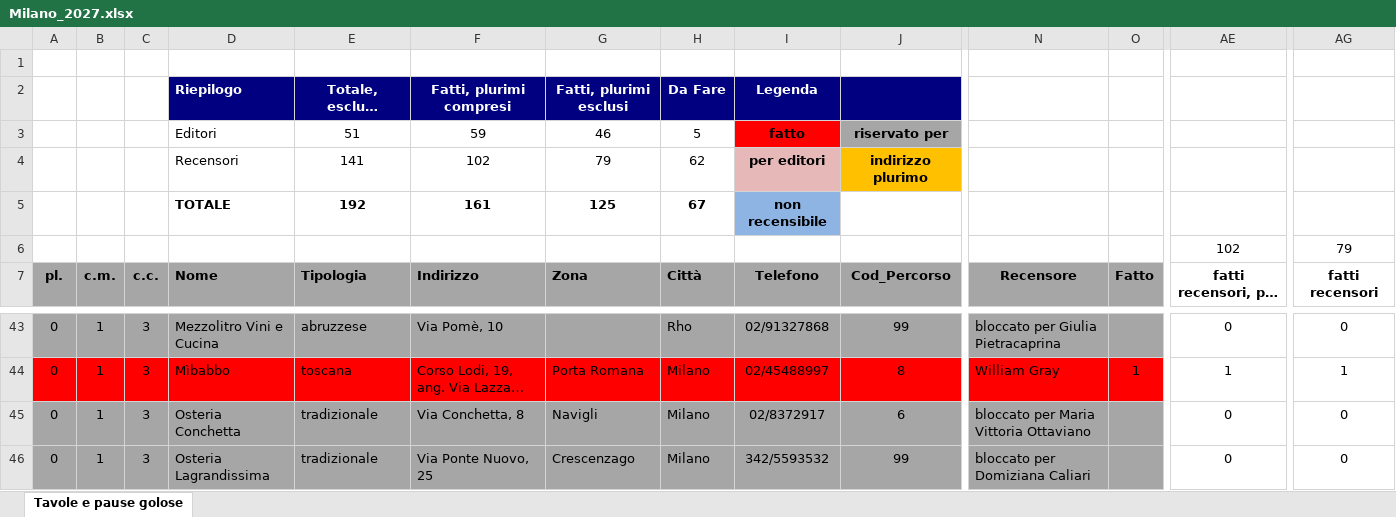
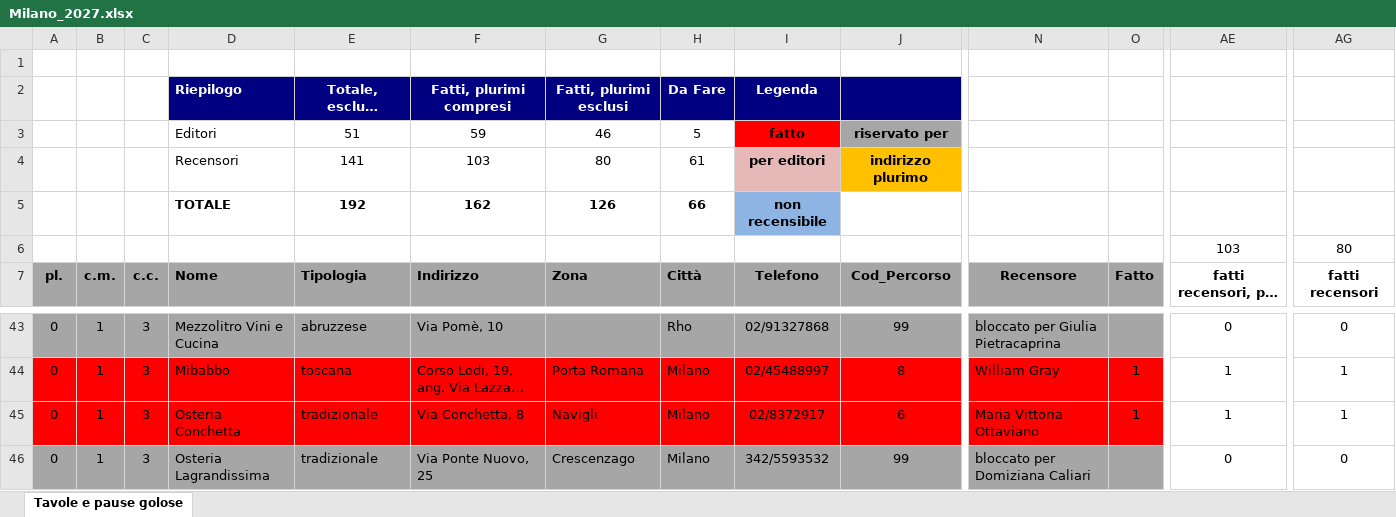
Before and after one commit to pecoraneraeditore/mappa-ristoranti, an Excel workbook: Milano_2027.xlsx, sheet Tavole e pause golose, drawn as a sheet; only a part is shown, gaps mark what is left out; long unchanged cells end in …; values as stored, in another font and other column widths than the file's, no borders; the diff covers the shown part only; the diff names each change by its address in the sheet, - before the commit and + after, or states it on an @@ line.

```diff
--- a/Milano_2027.xlsx (sheet Tavole e pause golose)
+++ b/Milano_2027.xlsx (sheet Tavole e pause golose)
-F4: 102
+F4: 103
-G4: 79
+G4: 80
-H4: 62
+H4: 61
-F5: 161
+F5: 162
-G5: 125
+G5: 126
-H5: 67
+H5: 66
-AE6: 102
+AE6: 103
-AG6: 79
+AG6: 80
-A45:O45 fill: #A6A6A6
+A45:O45 fill: #FF0000
-N45: bloccato per Maria Vittoria Ottaviano
+N45: Maria Vittoria Ottaviano
-O45: (empty)
+O45: 1
-AE45: 0
+AE45: 1
-AG45: 0
+AG45: 1
```
Also changed, not shown: cell formats elsewhere in this sheet, 3 other files.
